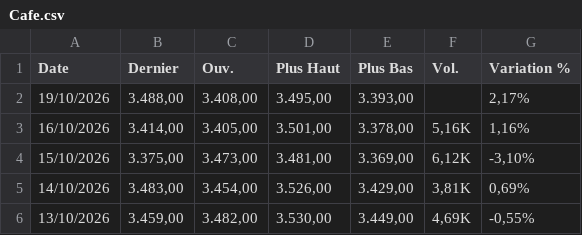
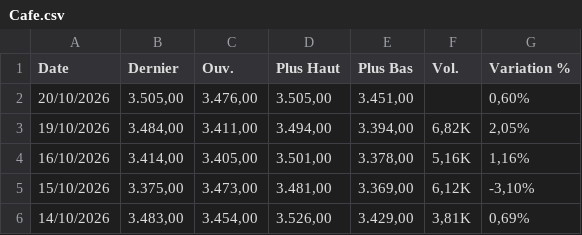
Before and after one commit to gerko-dev/azimutfinance, a CSV file: data/Cafe.csv, drawn as a sheet; only a part is shown; the shorter side is filled out with more unchanged rows.

```diff
--- a/data/Cafe.csv
+++ b/data/Cafe.csv
@@ -1,3 +1,4 @@
 "Date","Dernier","Ouv."," Plus Haut","Plus Bas","Vol.","Variation %"
-"19/10/2026","3.488,00","3.408,00","3.495,00","3.393,00","","2,17%"
+"20/10/2026","3.505,00","3.476,00","3.505,00","3.451,00","","0,60%"
+"19/10/2026","3.484,00","3.411,00","3.494,00","3.394,00","6,82K","2,05%"
 "16/10/2026","3.414,00","3.405,00","3.501,00","3.378,00","5,16K","1,16%"
```
Also changed, not shown: data/Cacao.csv, data/USD_XOF.csv, 18 other files.
